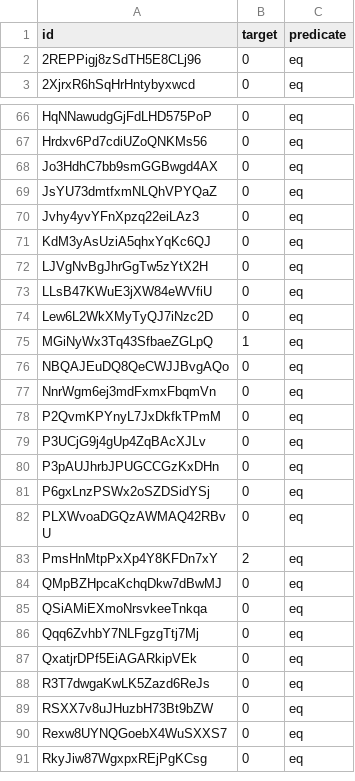
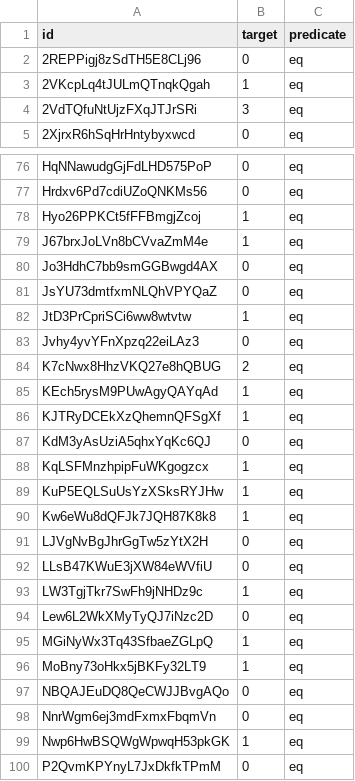
Before and after one commit to arcadia-mars-4-0/scanner_evaluation, a CSV file: scanner_dev/tool_access/dev_t2_validation.csv, drawn as a sheet; only a part is shown, gaps mark what is left out; the shorter side is filled out with more unchanged rows; the diff covers the shown part only.

Commit message:
updated t2 scanner

```diff
--- a/scanner_dev/tool_access/dev_t2_validation.csv
+++ b/scanner_dev/tool_access/dev_t2_validation.csv
@@ -2,2 +2,4 @@ id,target,predicate
 2REPPigj8zSdTH5E8CLj96,0,eq
+2VKcpLq4tJULmQTnqkQgah,1,eq
+2VdTQfuNtUjzFXqJTJrSRi,3,eq
 2XjrxR6hSqHrHntybyxwcd,0,eq
@@ -67,12 +77,24 @@ HqNNawudgGjFdLHD575PoP,0,eq
 Hrdxv6Pd7cdiUZoQNKMs56,0,eq
+Hyo26PPKCt5fFFBmgjZcoj,1,eq
+J67brxJoLVn8bCVvaZmM4e,1,eq
 Jo3HdhC7bb9smGGBwgd4AX,0,eq
 JsYU73dmtfxmNLQhVPYQaZ,0,eq
+JtD3PrCpriSCi6ww8wtvtw,1,eq
 Jvhy4yvYFnXpzq22eiLAz3,0,eq
+K7cNwx8HhzVKQ27e8hQBUG,2,eq
+KEch5rysM9PUwAgyQAYqAd,1,eq
+KJTRyDCEkXzQhemnQFSgXf,1,eq
 KdM3yAsUziA5qhxYqKc6QJ,0,eq
+KqLSFMnzhpipFuWKgogzcx,1,eq
+KuP5EQLSuUsYzXSksRYJHw,1,eq
+Kw6eWu8dQFJk7JQH87K8k8,1,eq
 LJVgNvBgJhrGgTw5zYtX2H,0,eq
 LLsB47KWuE3jXW84eWVfiU,0,eq
+LW3TgjTkr7SwFh9jNHDz9c,1,eq
 Lew6L2WkXMyTyQJ7iNzc2D,0,eq
 MGiNyWx3Tq43SfbaeZGLpQ,1,eq
+MoBny73oHkx5jBKFy32LT9,1,eq
 NBQAJEuDQ8QeCWJJBvgAQo,0,eq
 NnrWgm6ej3mdFxmxFbqmVn,0,eq
+Nwp6HwBSQWgWpwqH53pkGK,1,eq
 P2QvmKPYnyL7JxDkfkTPmM,0,eq
```
Also changed, not shown: 31 added rows elsewhere in this file, scanner_dev/tool_access/data/dev_t2_files.csv, 5 other files.
